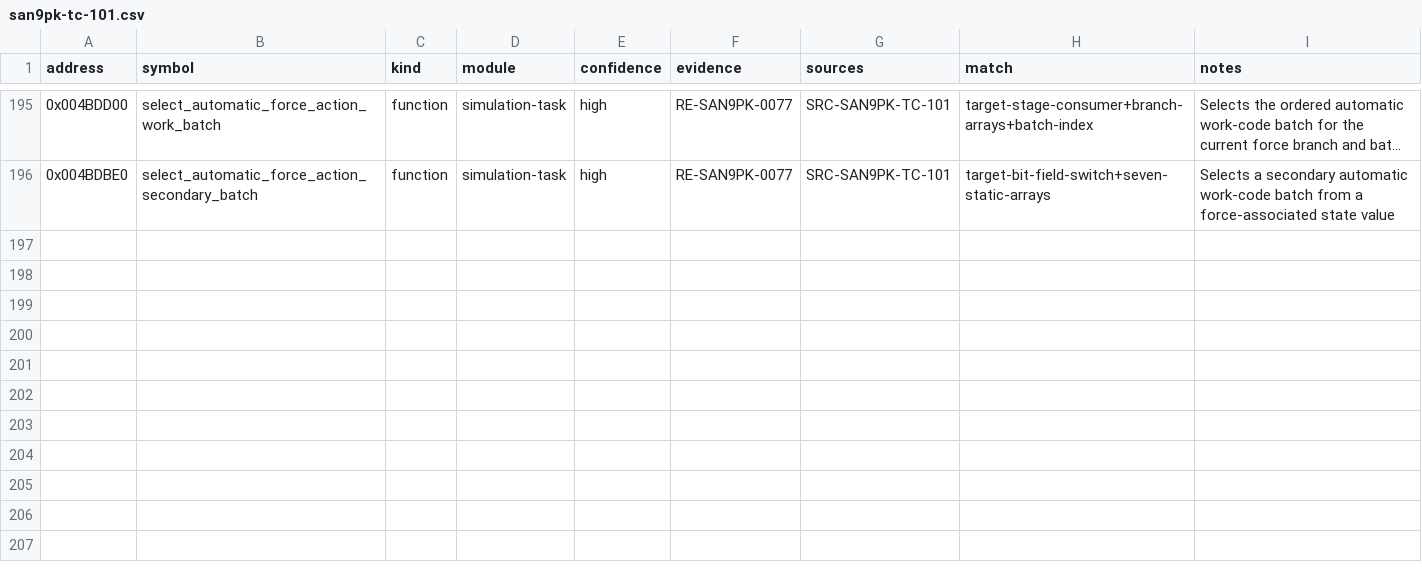
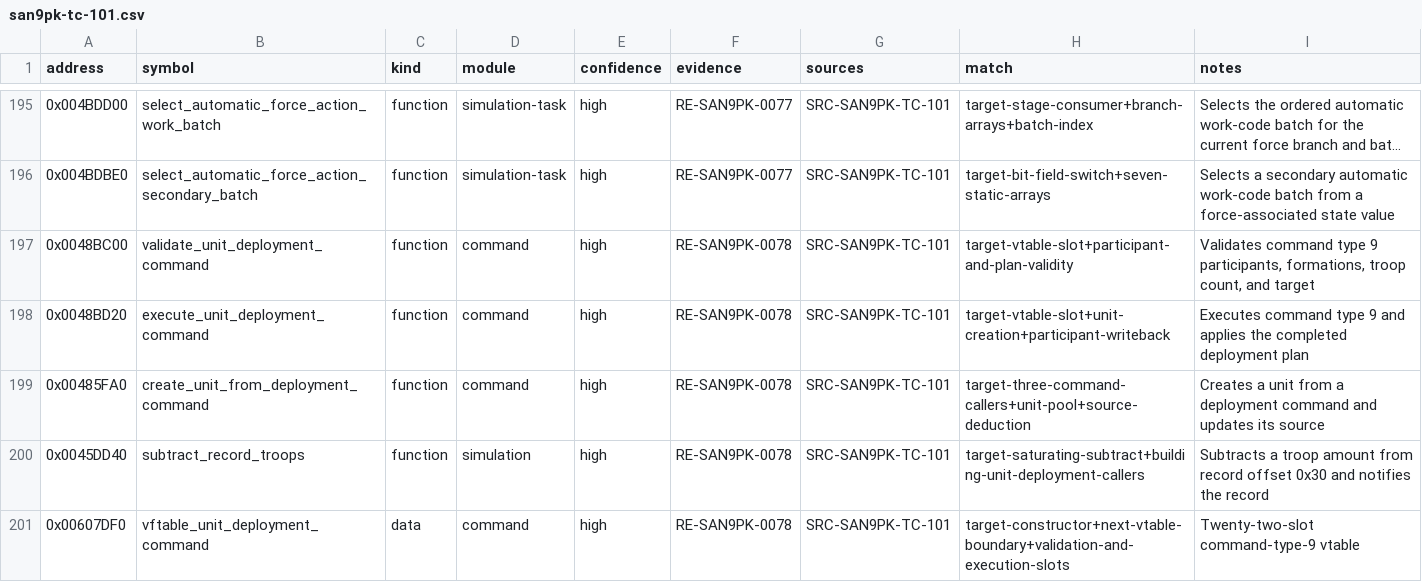
Before and after one commit to cdd1037/san9-remake, a CSV file: research/symbols/san9pk-tc-101.csv, drawn as a sheet; only a part is shown, gaps mark what is left out; long unchanged cells end in …; the diff names each change by its address in the sheet, - before the commit and + after, or states it on an @@ line.

Commit message:
docs(reverse): close unit deployment execution

```diff
--- a/research/symbols/san9pk-tc-101.csv
+++ b/research/symbols/san9pk-tc-101.csv
+row 197: 0x0048BC00 | validate_unit_deployment_command | function | command | high | RE-SAN9PK-0078 | SRC-SAN9PK-TC-101 | target-vtable-slot+participant-and-plan-validity | Validates command type 9 participants, formations, troop count, and target
+row 198: 0x0048BD20 | execute_unit_deployment_command | function | command | high | RE-SAN9PK-0078 | SRC-SAN9PK-TC-101 | target-vtable-slot+unit-creation+participant-writeback | Executes command type 9 and applies the completed deployment plan
+row 199: 0x00485FA0 | create_unit_from_deployment_command | function | command | high | RE-SAN9PK-0078 | SRC-SAN9PK-TC-101 | target-three-command-callers+unit-pool+source-deduction | Creates a unit from a deployment command and updates its source
+row 200: 0x0045DD40 | subtract_record_troops | function | simulation | high | RE-SAN9PK-0078 | SRC-SAN9PK-TC-101 | target-saturating-subtract+building-unit-deployment-callers | Subtracts a troop amount from record offset 0x30 and notifies the record
+row 201: 0x00607DF0 | vftable_unit_deployment_command | data | command | high | RE-SAN9PK-0078 | SRC-SAN9PK-TC-101 | target-constructor+next-vtable-boundary+validation-and-execution-slots | Twenty-two-slot command-type-9 vtable
```
Also changed, not shown: 7 other files.
